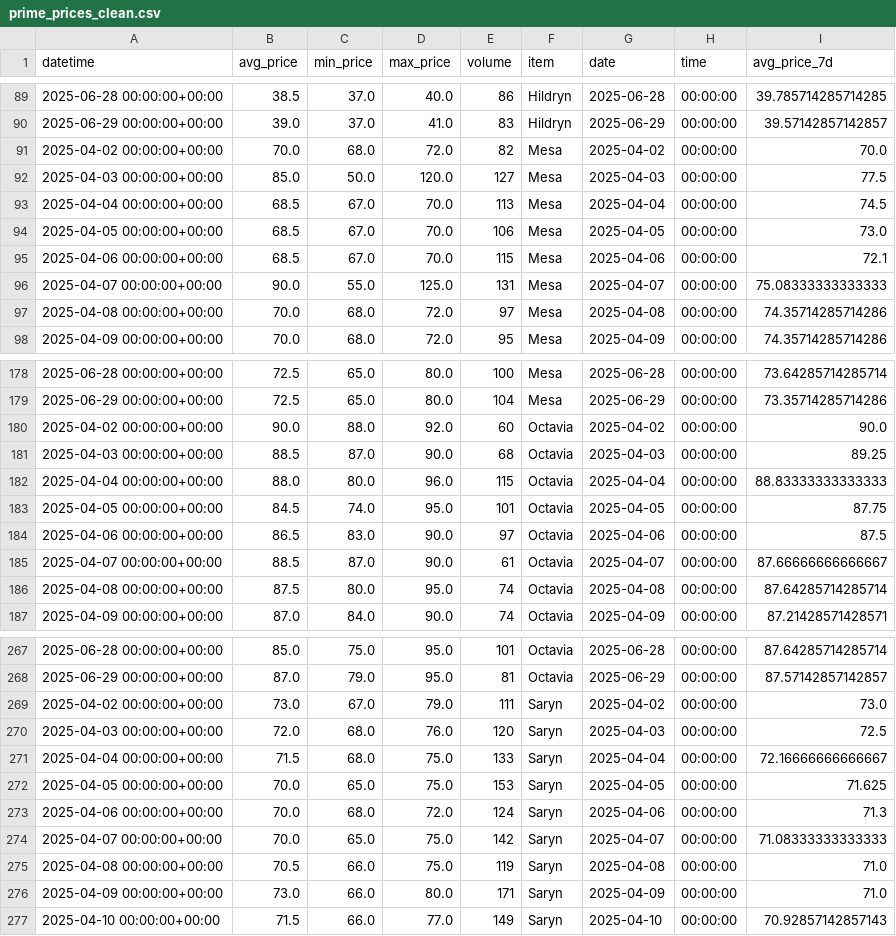
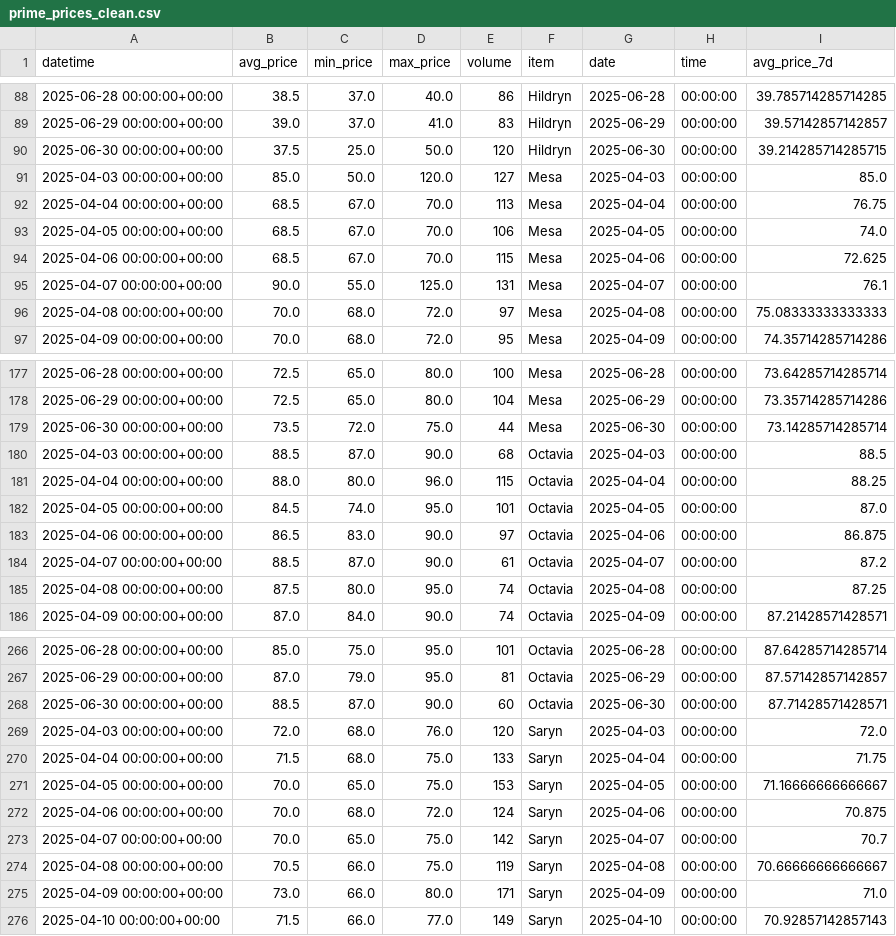
Before and after one commit to sugarandqueries/Prime-Set-Price-Checker, a CSV file: prime_prices_clean.csv, drawn as a sheet; only a part is shown, gaps mark what is left out; the diff covers the shown part only.

```diff
--- a/prime_prices_clean.csv
+++ b/prime_prices_clean.csv
@@ -90,9 +89,9 @@ datetime,avg_price,min_price,max_price,volume,item,date,time,avg_price_7d
 2025-06-29 00:00:00+00:00,39.0,37.0,41.0,83,Hildryn,2025-06-29,00:00:00,39.57142857142857
-2025-04-02 00:00:00+00:00,70.0,68.0,72.0,82,Mesa,2025-04-02,00:00:00,70.0
-2025-04-03 00:00:00+00:00,85.0,50.0,120.0,127,Mesa,2025-04-03,00:00:00,77.5
-2025-04-04 00:00:00+00:00,68.5,67.0,70.0,113,Mesa,2025-04-04,00:00:00,74.5
-2025-04-05 00:00:00+00:00,68.5,67.0,70.0,106,Mesa,2025-04-05,00:00:00,73.0
-2025-04-06 00:00:00+00:00,68.5,67.0,70.0,115,Mesa,2025-04-06,00:00:00,72.1
-2025-04-07 00:00:00+00:00,90.0,55.0,125.0,131,Mesa,2025-04-07,00:00:00,75.08333333333333
-2025-04-08 00:00:00+00:00,70.0,68.0,72.0,97,Mesa,2025-04-08,00:00:00,74.35714285714286
+2025-06-30 00:00:00+00:00,37.5,25.0,50.0,120,Hildryn,2025-06-30,00:00:00,39.214285714285715
+2025-04-03 00:00:00+00:00,85.0,50.0,120.0,127,Mesa,2025-04-03,00:00:00,85.0
+2025-04-04 00:00:00+00:00,68.5,67.0,70.0,113,Mesa,2025-04-04,00:00:00,76.75
+2025-04-05 00:00:00+00:00,68.5,67.0,70.0,106,Mesa,2025-04-05,00:00:00,74.0
+2025-04-06 00:00:00+00:00,68.5,67.0,70.0,115,Mesa,2025-04-06,00:00:00,72.625
+2025-04-07 00:00:00+00:00,90.0,55.0,125.0,131,Mesa,2025-04-07,00:00:00,76.1
+2025-04-08 00:00:00+00:00,70.0,68.0,72.0,97,Mesa,2025-04-08,00:00:00,75.08333333333333
 2025-04-09 00:00:00+00:00,70.0,68.0,72.0,95,Mesa,2025-04-09,00:00:00,74.35714285714286
@@ -179,9 +178,9 @@ datetime,avg_price,min_price,max_price,volume,item,date,time,avg_price_7d
 2025-06-29 00:00:00+00:00,72.5,65.0,80.0,104,Mesa,2025-06-29,00:00:00,73.35714285714286
-2025-04-02 00:00:00+00:00,90.0,88.0,92.0,60,Octavia,2025-04-02,00:00:00,90.0
-2025-04-03 00:00:00+00:00,88.5,87.0,90.0,68,Octavia,2025-04-03,00:00:00,89.25
-2025-04-04 00:00:00+00:00,88.0,80.0,96.0,115,Octavia,2025-04-04,00:00:00,88.83333333333333
-2025-04-05 00:00:00+00:00,84.5,74.0,95.0,101,Octavia,2025-04-05,00:00:00,87.75
-2025-04-06 00:00:00+00:00,86.5,83.0,90.0,97,Octavia,2025-04-06,00:00:00,87.5
-2025-04-07 00:00:00+00:00,88.5,87.0,90.0,61,Octavia,2025-04-07,00:00:00,87.66666666666667
-2025-04-08 00:00:00+00:00,87.5,80.0,95.0,74,Octavia,2025-04-08,00:00:00,87.64285714285714
+2025-06-30 00:00:00+00:00,73.5,72.0,75.0,44,Mesa,2025-06-30,00:00:00,73.14285714285714
+2025-04-03 00:00:00+00:00,88.5,87.0,90.0,68,Octavia,2025-04-03,00:00:00,88.5
+2025-04-04 00:00:00+00:00,88.0,80.0,96.0,115,Octavia,2025-04-04,00:00:00,88.25
+2025-04-05 00:00:00+00:00,84.5,74.0,95.0,101,Octavia,2025-04-05,00:00:00,87.0
+2025-04-06 00:00:00+00:00,86.5,83.0,90.0,97,Octavia,2025-04-06,00:00:00,86.875
+2025-04-07 00:00:00+00:00,88.5,87.0,90.0,61,Octavia,2025-04-07,00:00:00,87.2
+2025-04-08 00:00:00+00:00,87.5,80.0,95.0,74,Octavia,2025-04-08,00:00:00,87.25
 2025-04-09 00:00:00+00:00,87.0,84.0,90.0,74,Octavia,2025-04-09,00:00:00,87.21428571428571
@@ -268,9 +267,9 @@ datetime,avg_price,min_price,max_price,volume,item,date,time,avg_price_7d
 2025-06-29 00:00:00+00:00,87.0,79.0,95.0,81,Octavia,2025-06-29,00:00:00,87.57142857142857
-2025-04-02 00:00:00+00:00,73.0,67.0,79.0,111,Saryn,2025-04-02,00:00:00,73.0
-2025-04-03 00:00:00+00:00,72.0,68.0,76.0,120,Saryn,2025-04-03,00:00:00,72.5
-2025-04-04 00:00:00+00:00,71.5,68.0,75.0,133,Saryn,2025-04-04,00:00:00,72.16666666666667
-2025-04-05 00:00:00+00:00,70.0,65.0,75.0,153,Saryn,2025-04-05,00:00:00,71.625
-2025-04-06 00:00:00+00:00,70.0,68.0,72.0,124,Saryn,2025-04-06,00:00:00,71.3
-2025-04-07 00:00:00+00:00,70.0,65.0,75.0,142,Saryn,2025-04-07,00:00:00,71.08333333333333
-2025-04-08 00:00:00+00:00,70.5,66.0,75.0,119,Saryn,2025-04-08,00:00:00,71.0
+2025-06-30 00:00:00+00:00,88.5,87.0,90.0,60,Octavia,2025-06-30,00:00:00,87.71428571428571
+2025-04-03 00:00:00+00:00,72.0,68.0,76.0,120,Saryn,2025-04-03,00:00:00,72.0
+2025-04-04 00:00:00+00:00,71.5,68.0,75.0,133,Saryn,2025-04-04,00:00:00,71.75
+2025-04-05 00:00:00+00:00,70.0,65.0,75.0,153,Saryn,2025-04-05,00:00:00,71.16666666666667
+2025-04-06 00:00:00+00:00,70.0,68.0,72.0,124,Saryn,2025-04-06,00:00:00,70.875
+2025-04-07 00:00:00+00:00,70.0,65.0,75.0,142,Saryn,2025-04-07,00:00:00,70.7
+2025-04-08 00:00:00+00:00,70.5,66.0,75.0,119,Saryn,2025-04-08,00:00:00,70.66666666666667
 2025-04-09 00:00:00+00:00,73.0,66.0,80.0,171,Saryn,2025-04-09,00:00:00,71.0
```
Also changed, not shown: 2 added rows, 2 removed rows and 12 edited cells elsewhere in this file.
